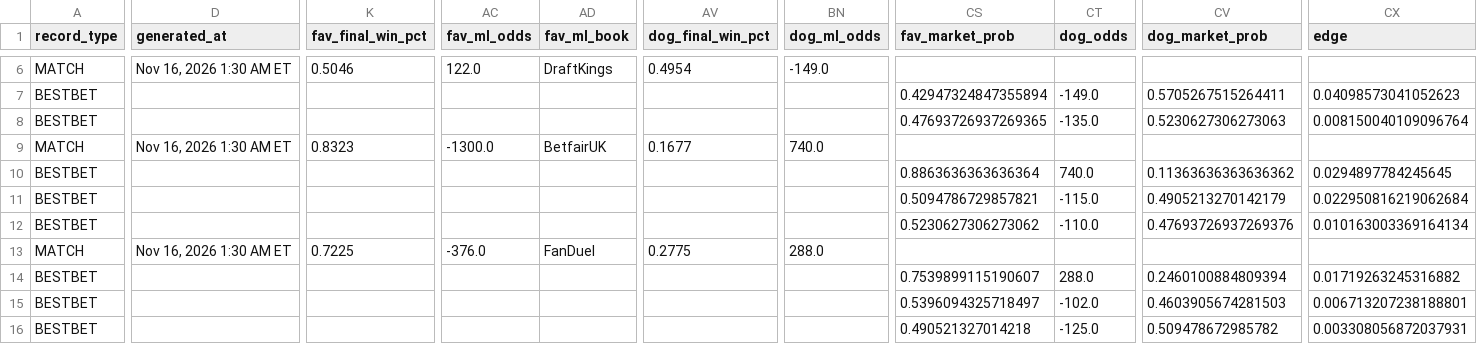
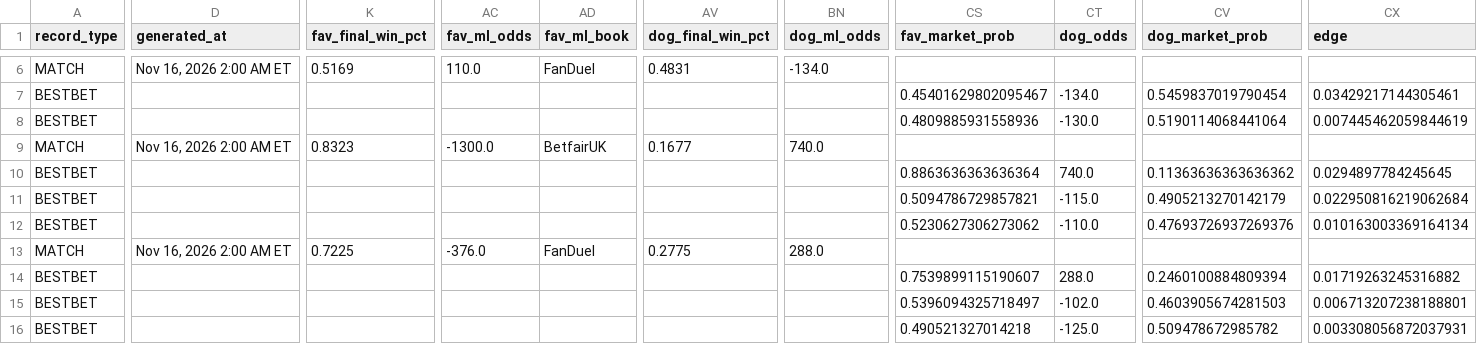
Before and after one commit to chrisgimino/tennismodel, a CSV file: slate_widget.csv, drawn as a sheet; only a part is shown, gaps mark what is left out; the diff covers the shown part only; the diff names each change by its address in the sheet, - before the commit and + after, or states it on an @@ line.

```diff
--- a/slate_widget.csv
+++ b/slate_widget.csv
-D6 (generated_at): Nov 16, 2026 1:30 AM ET
+D6 (generated_at): Nov 16, 2026 2:00 AM ET
-K6 (fav_final_win_pct): 0.5046
+K6 (fav_final_win_pct): 0.5169
-AC6 (fav_ml_odds): 122.0
+AC6 (fav_ml_odds): 110.0
-AD6 (fav_ml_book): DraftKings
+AD6 (fav_ml_book): FanDuel
-AV6 (dog_final_win_pct): 0.4954
+AV6 (dog_final_win_pct): 0.4831
-BN6 (dog_ml_odds): -149.0
+BN6 (dog_ml_odds): -134.0
-CS7 (fav_market_prob): 0.42947324847355894
+CS7 (fav_market_prob): 0.45401629802095467
-CT7 (dog_odds): -149.0
+CT7 (dog_odds): -134.0
-CV7 (dog_market_prob): 0.5705267515264411
+CV7 (dog_market_prob): 0.5459837019790454
-CX7 (edge): 0.04098573041052623
+CX7 (edge): 0.03429217144305461
-CS8 (fav_market_prob): 0.47693726937269365
+CS8 (fav_market_prob): 0.4809885931558936
-CT8 (dog_odds): -135.0
+CT8 (dog_odds): -130.0
-CV8 (dog_market_prob): 0.5230627306273063
+CV8 (dog_market_prob): 0.5190114068441064
-CX8 (edge): 0.008150040109096764
+CX8 (edge): 0.007445462059844619
-D9 (generated_at): Nov 16, 2026 1:30 AM ET
+D9 (generated_at): Nov 16, 2026 2:00 AM ET
-D13 (generated_at): Nov 16, 2026 1:30 AM ET
+D13 (generated_at): Nov 16, 2026 2:00 AM ET
```
Also changed, not shown: 39 edited cells elsewhere in this file.
